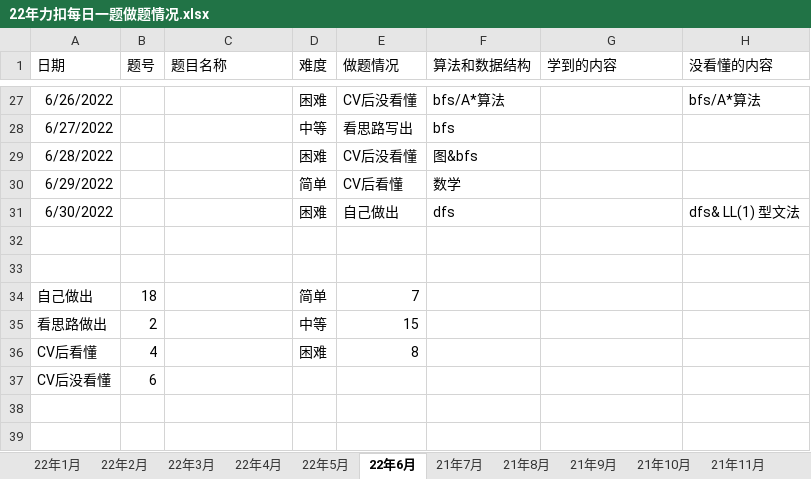
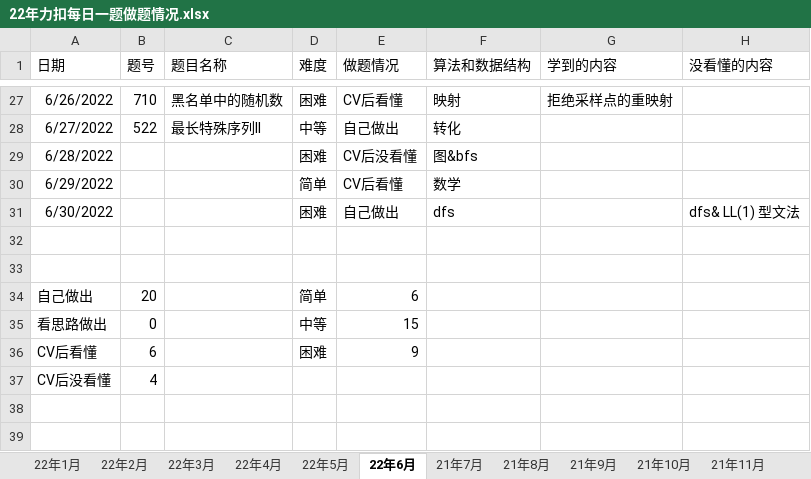
Before and after one commit to S-N-O-R-L-A-X/leetcode, an Excel workbook: 22年力扣每日一题做题情况.xlsx, sheet 22年6月, drawn as a sheet; only a part is shown, gaps mark what is left out; values as stored, in another font and other column widths than the file's, no borders; charts and pictures not drawn; the diff covers the shown part only; the diff names each change by its address in the sheet, - before the commit and + after, or states it on an @@ line.

```diff
--- a/22年力扣每日一题做题情况.xlsx (sheet 22年6月)
+++ b/22年力扣每日一题做题情况.xlsx (sheet 22年6月)
-B27 (题号): (empty)
+B27 (题号): 710
-C27 (题目名称): (empty)
+C27 (题目名称): 黑名单中的随机数
-E27 (做题情况): CV后没看懂
+E27 (做题情况): CV后看懂
-F27 (算法和数据结构): bfs/A*算法
+F27 (算法和数据结构): 映射
-G27 (学到的内容): (empty)
+G27 (学到的内容): 拒绝采样点的重映射
-H27 (没看懂的内容): bfs/A*算法
+H27 (没看懂的内容): (empty)
-B28 (题号): (empty)
+B28 (题号): 522
-C28 (题目名称): (empty)
+C28 (题目名称): 最长特殊序列II
-E28 (做题情况): 看思路写出
+E28 (做题情况): 自己做出
-F28 (算法和数据结构): bfs
+F28 (算法和数据结构): 转化
-B34 (题号): 18
+B34 (题号): 20
-E34 (做题情况): 7
+E34 (做题情况): 6
-B35 (题号): 2
+B35 (题号): 0
-B36 (题号): 4
+B36 (题号): 6
-E36 (做题情况): 8
+E36 (做题情况): 9
-B37 (题号): 6
+B37 (题号): 4
```
Also changed, not shown: 30 edited cells elsewhere in this sheet, sheet 汇总, charts or pictures.
